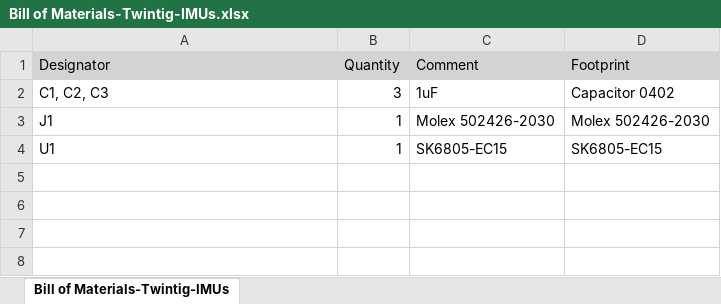
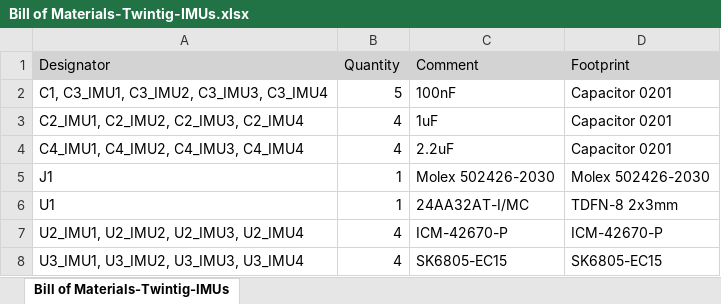
Before and after one commit to xioTechnologies/Twintig-IMUs, an Excel workbook: Project Outputs for Twintig-IMUs/BOM/Bill of Materials-Twintig-IMUs.xlsx, sheet Bill of Materials-Twintig-IMUs, drawn as a sheet; values as stored, in another font and other column widths than the file's, no borders; removed rows and columns are numbered as before the commit, all else as after; the diff names each change by its address in the sheet, - before the commit and + after, or states it on an @@ line.

```diff
--- a/Project Outputs for Twintig-IMUs/BOM/Bill of Materials-Twintig-IMUs.xlsx (sheet Bill of Materials-Twintig-IMUs)
+++ b/Project Outputs for Twintig-IMUs/BOM/Bill of Materials-Twintig-IMUs.xlsx (sheet Bill of Materials-Twintig-IMUs)
-row 2: C1, C2, C3 | 3 | 1uF | Capacitor 0402
+row 2: C1, C3_IMU1, C3_IMU2, C3_IMU3, C3_IMU4 | 5 | 100nF | Capacitor 0201
+row 3: C2_IMU1, C2_IMU2, C2_IMU3, C2_IMU4 | 4 | 1uF | Capacitor 0201
+row 4: C4_IMU1, C4_IMU2, C4_IMU3, C4_IMU4 | 4 | 2.2uF | Capacitor 0201
-C6 (Comment): SK6805-EC15
+C6 (Comment): 24AA32AT-I/MC
-D6 (Footprint): SK6805-EC15
+D6 (Footprint): TDFN-8 2x3mm
+row 7: U2_IMU1, U2_IMU2, U2_IMU3, U2_IMU4 | 4 | ICM-42670-P | ICM-42670-P
+row 8: U3_IMU1, U3_IMU2, U3_IMU3, U3_IMU4 | 4 | SK6805-EC15 | SK6805-EC15
```
Also changed, not shown: 22 other files.
